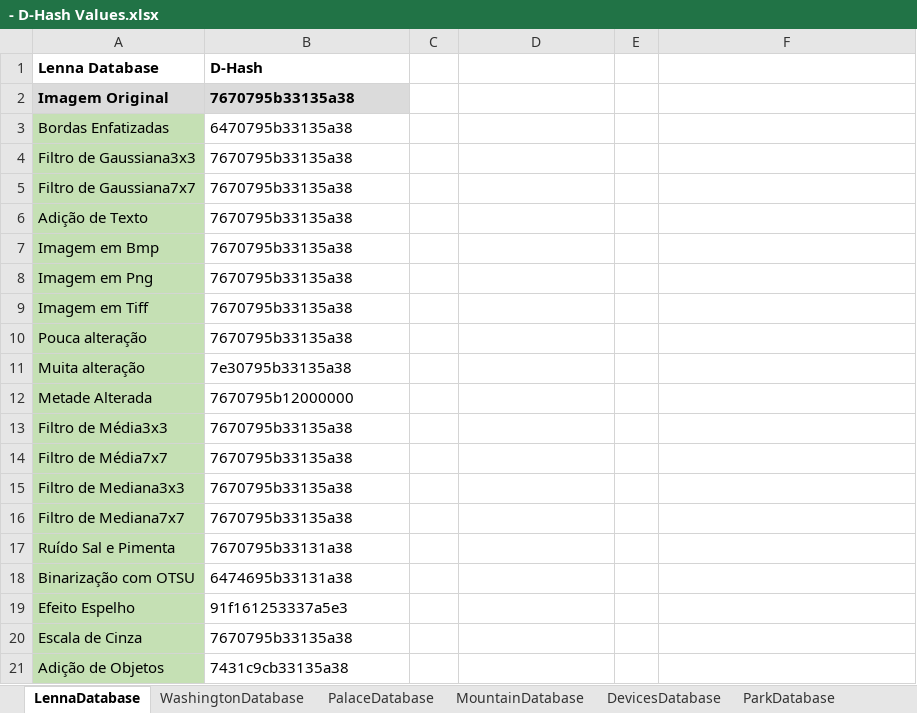
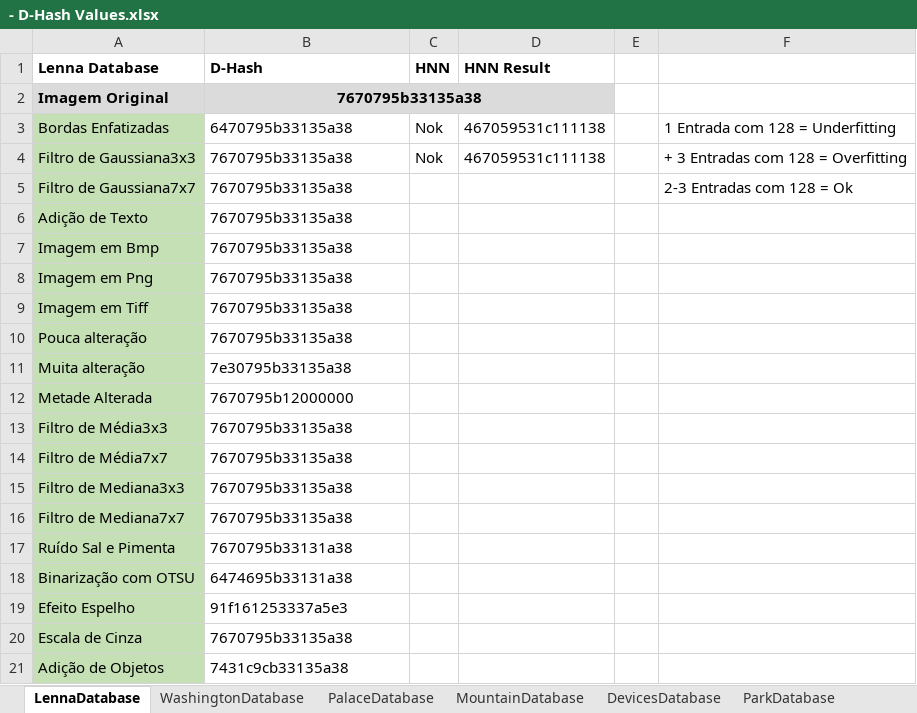
Before and after one commit to jrafa1607/Perceptual-Hash-Value-Retrieval-with-HNN, an Excel workbook: - D-Hash Values.xlsx, sheet LennaDatabase, drawn as a sheet; values as stored, in another font and other column widths than the file's, no borders; the diff names each change by its address in the sheet, - before the commit and + after, or states it on an @@ line.

```diff
--- a/- D-Hash Values.xlsx (sheet LennaDatabase)
+++ b/- D-Hash Values.xlsx (sheet LennaDatabase)
-C1: (empty)
+C1: HNN
-D1: (empty)
+D1: HNN Result
-B2 alignment: left
+B2 alignment: center
+B2:D2 merged
-C2:D2 fill: none
+C2:D2 fill: #DBDBDB
-C3:C4 (HNN): (empty)
+C3:C4 (HNN): Nok
-D3:D4 (HNN Result): (empty)
+D3:D4 (HNN Result): 467059531c111138
-F3: (empty)
+F3: 1 Entrada com 128 = Underfitting
-F4: (empty)
+F4: + 3 Entradas com 128 = Overfitting
-F5: (empty)
+F5: 2-3 Entradas com 128 = Ok
```
Also changed, not shown: 1 other file.
